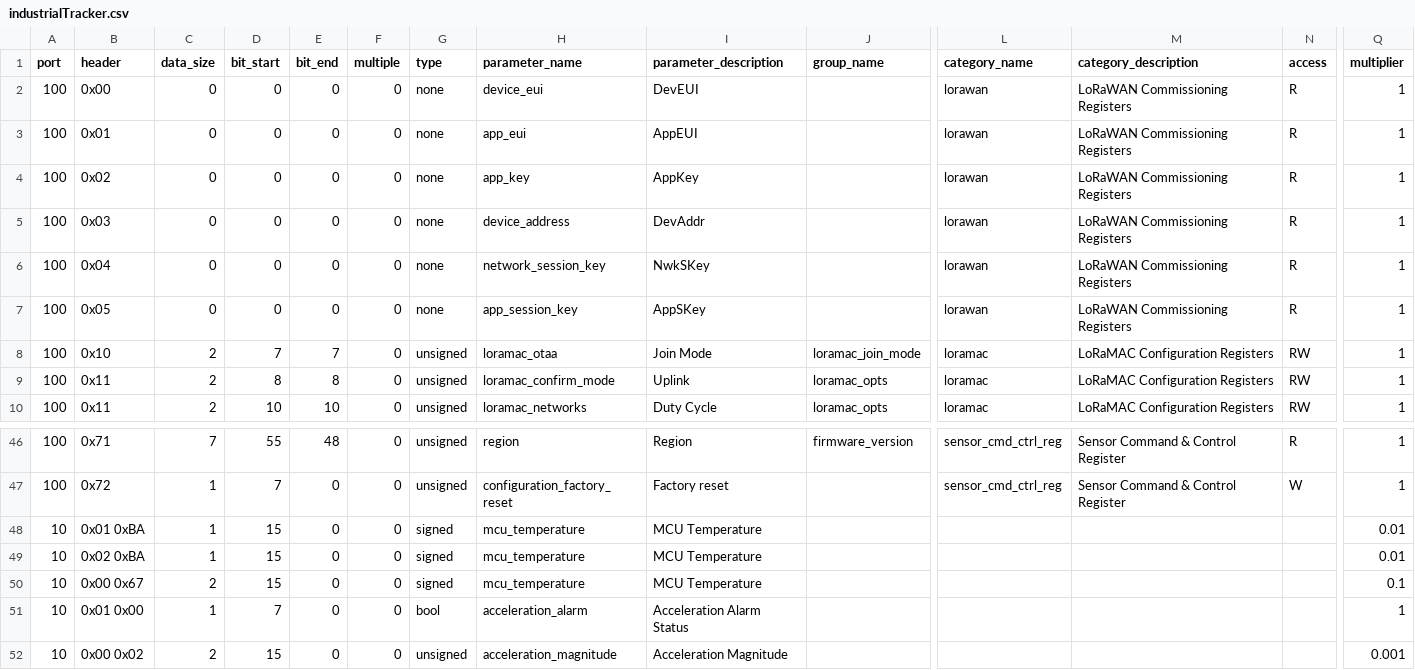
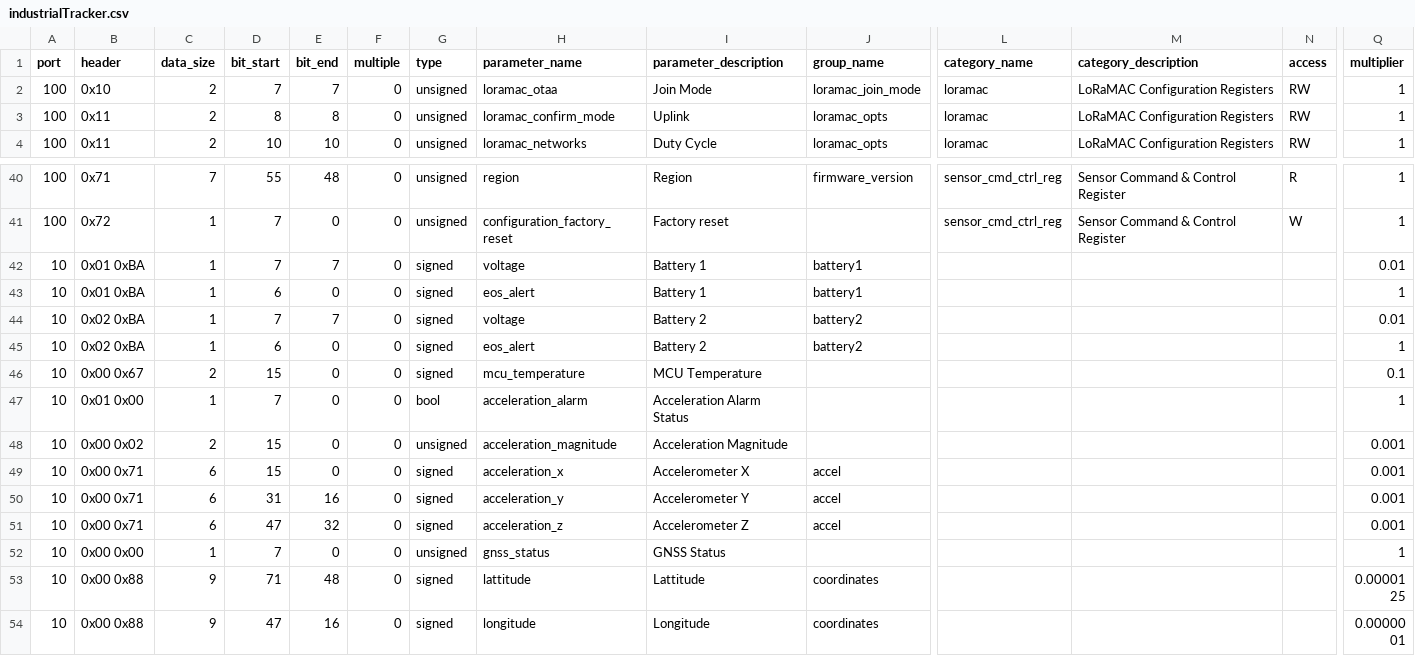
Before and after one commit to taraskuzyk/tek-sensor-config-backend-x-telia, a CSV file: resources/industrialTracker.csv, drawn as a sheet; only a part is shown, gaps mark what is left out; the shorter side is filled out with more unchanged rows; removed rows and columns are numbered as before the commit, all else as after; rows hold the shown columns only; the diff names each change by its address in the sheet, - before the commit and + after, or states it on an @@ line.

```diff
--- a/resources/industrialTracker.csv
+++ b/resources/industrialTracker.csv
-row 2: 100 | 0x00 | 0 | 0 | 0 | 0 | none | device_eui | DevEUI |  | lorawan | LoRaWAN Commissioning Registers | R | 1
-row 3: 100 | 0x01 | 0 | 0 | 0 | 0 | none | app_eui | AppEUI |  | lorawan | LoRaWAN Commissioning Registers | R | 1
-row 4: 100 | 0x02 | 0 | 0 | 0 | 0 | none | app_key | AppKey |  | lorawan | LoRaWAN Commissioning Registers | R | 1
-row 5: 100 | 0x03 | 0 | 0 | 0 | 0 | none | device_address | DevAddr |  | lorawan | LoRaWAN Commissioning Registers | R | 1
-row 6: 100 | 0x04 | 0 | 0 | 0 | 0 | none | network_session_key | NwkSKey |  | lorawan | LoRaWAN Commissioning Registers | R | 1
-row 7: 100 | 0x05 | 0 | 0 | 0 | 0 | none | app_session_key | AppSKey |  | lorawan | LoRaWAN Commissioning Registers | R | 1
-D42 (bit_start): 15
+D42 (bit_start): 7
-E42 (bit_end): 0
+E42 (bit_end): 7
-H42 (parameter_name): mcu_temperature
+H42 (parameter_name): voltage
-I42 (parameter_description): MCU Temperature
+I42 (parameter_description): Battery 1
-J42 (group_name): (empty)
+J42 (group_name): battery1
+row 43: 10 | 0x01 0xBA | 1 | 6 | 0 | 0 | signed | eos_alert | Battery 1 | battery1 |  |  |  | 1
-D44 (bit_start): 15
+D44 (bit_start): 7
-E44 (bit_end): 0
+E44 (bit_end): 7
-H44 (parameter_name): mcu_temperature
+H44 (parameter_name): voltage
-I44 (parameter_description): MCU Temperature
+I44 (parameter_description): Battery 2
-J44 (group_name): (empty)
+J44 (group_name): battery2
+row 45: 10 | 0x02 0xBA | 1 | 6 | 0 | 0 | signed | eos_alert | Battery 2 | battery2 |  |  |  | 1
```
Also changed, not shown: resources/agriculturalSensor.csv, resources/digitalSignage.csv.
